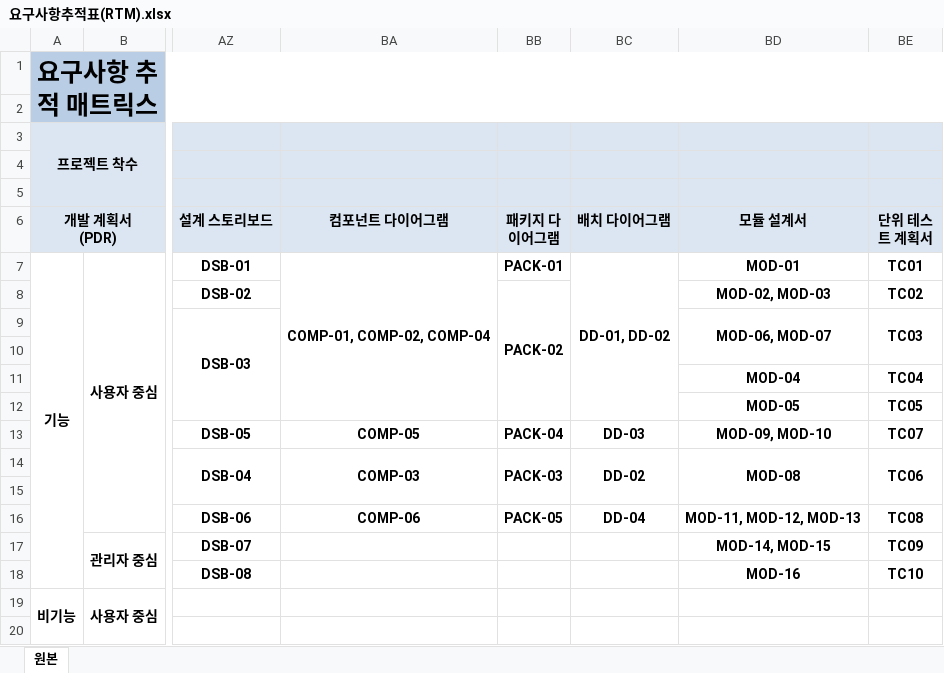
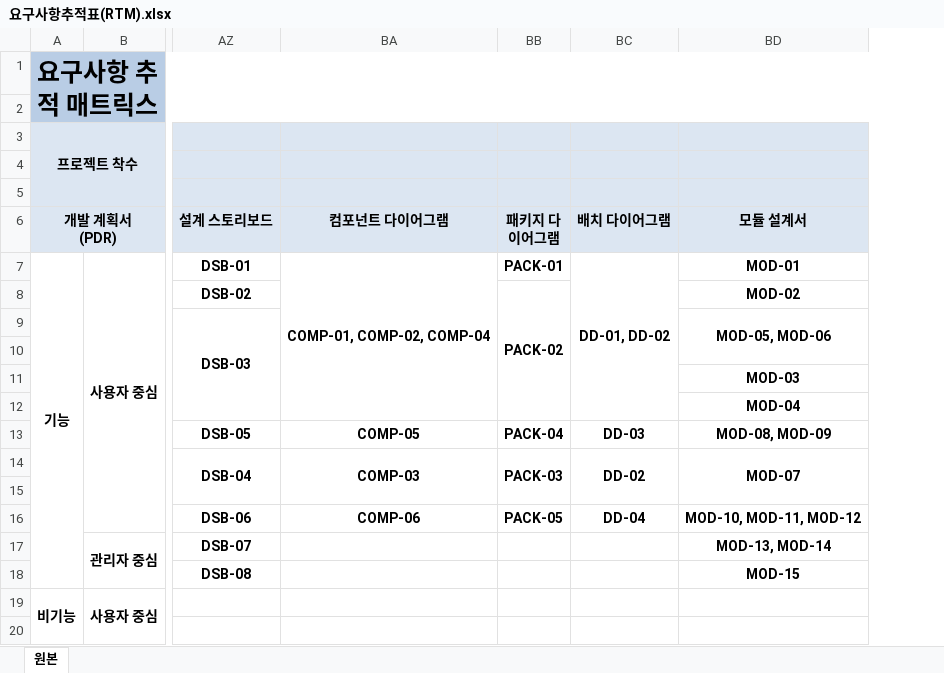
Before and after one commit to hyojin-i/FlashTalk, an Excel workbook: Document/요구사항추적표(RTM).xlsx, sheet 원본, drawn as a sheet; only a part is shown, gaps mark what is left out; values as stored, in another font and other column widths than the file's, no borders; the diff names each change by its address in the sheet, - before the commit and + after, or states it on an @@ line.

Commit message:
SDD(설계 스토리보드 및 모듈 설계서 수정)/RTM(모듈 설계서 식별자 수정 및 단위 테스트 계획서 식별자 삭제)

```diff
--- a/Document/요구사항추적표(RTM).xlsx (sheet 원본)
+++ b/Document/요구사항추적표(RTM).xlsx (sheet 원본)
-column BE (단위 테스트 계획서), rows 7-18: TC01 | TC02 | TC03 |  | TC04 | TC05 | TC07 | TC06 |  | TC08 | TC09 | TC10
-BD8 (모듈 설계서): MOD-02, MOD-03
+BD8 (모듈 설계서): MOD-02
-BD9 (모듈 설계서): MOD-06, MOD-07
+BD9 (모듈 설계서): MOD-05, MOD-06
-BD11 (모듈 설계서): MOD-04
+BD11 (모듈 설계서): MOD-03
-BD12 (모듈 설계서): MOD-05
+BD12 (모듈 설계서): MOD-04
-BD13 (모듈 설계서): MOD-09, MOD-10
+BD13 (모듈 설계서): MOD-08, MOD-09
-BD14 (모듈 설계서): MOD-08
+BD14 (모듈 설계서): MOD-07
-BD16 (모듈 설계서): MOD-11, MOD-12, MOD-13
+BD16 (모듈 설계서): MOD-10, MOD-11, MOD-12
-BD17 (모듈 설계서): MOD-14, MOD-15
+BD17 (모듈 설계서): MOD-13, MOD-14
-BD18 (모듈 설계서): MOD-16
+BD18 (모듈 설계서): MOD-15
```
Also changed, not shown: 1 other file.
